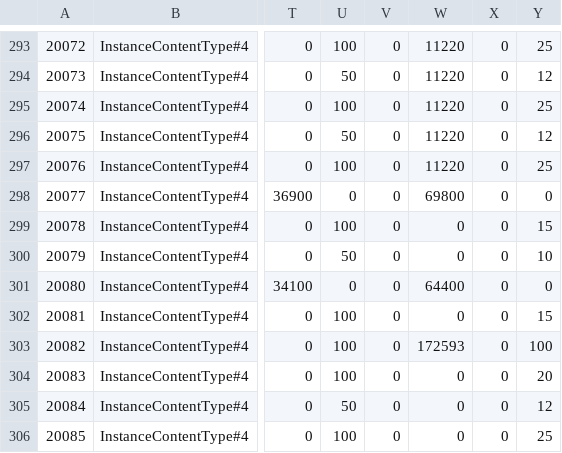
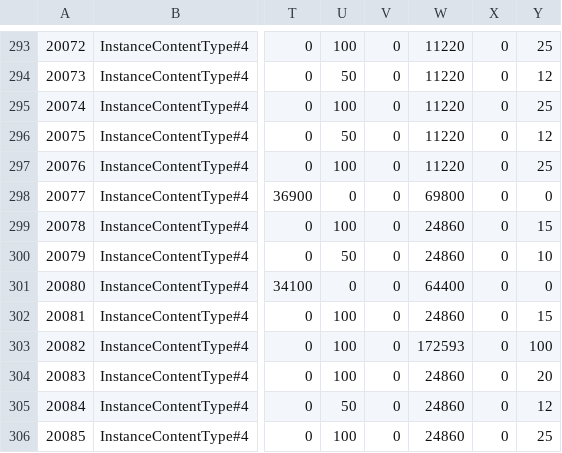
Before and after one commit to wkwkppii/ffxivdiff, a CSV file: CSV/InstanceContent.csv, drawn as a sheet; only a part is shown, gaps mark what is left out; the diff covers the shown part only; the diff names each change by its address in the sheet, - before the commit and + after, or states it on an @@ line.

```diff
--- a/CSV/InstanceContent.csv
+++ b/CSV/InstanceContent.csv
-W299:W300: 0
+W299:W300: 24860
-W302: 0
+W302: 24860
-W304:W306: 0
+W304:W306: 24860
```
Also changed, not shown: 74 edited cells elsewhere in this file, CSV/Achievement.csv, CSV/InstanceContentTextData.csv, 11 other files.
